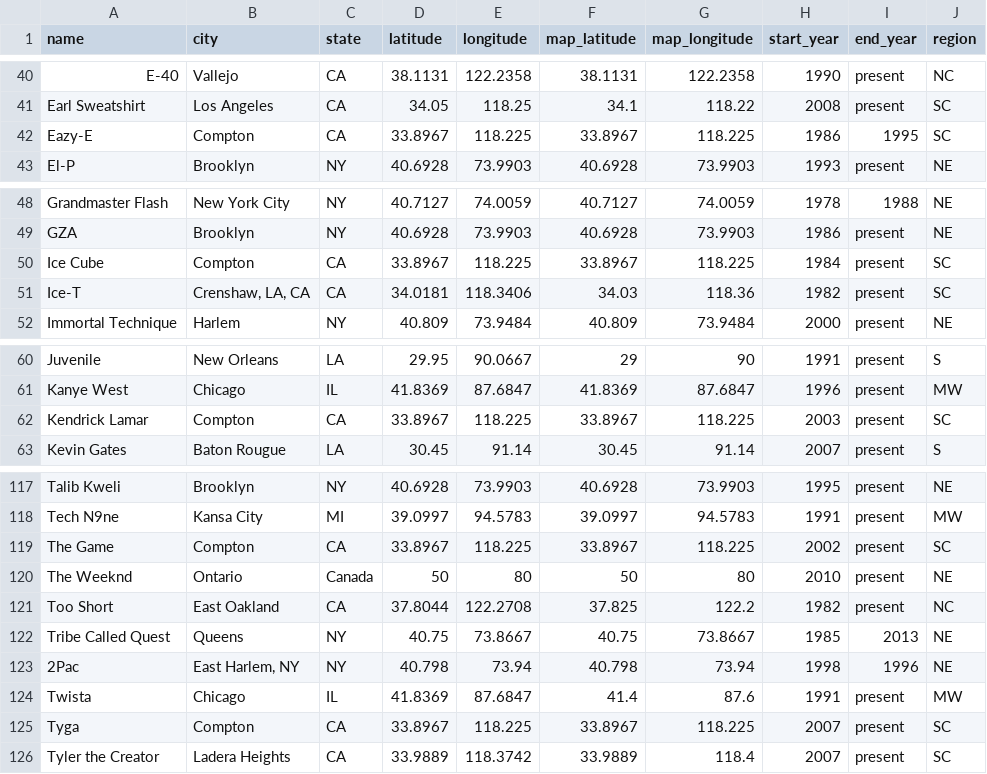
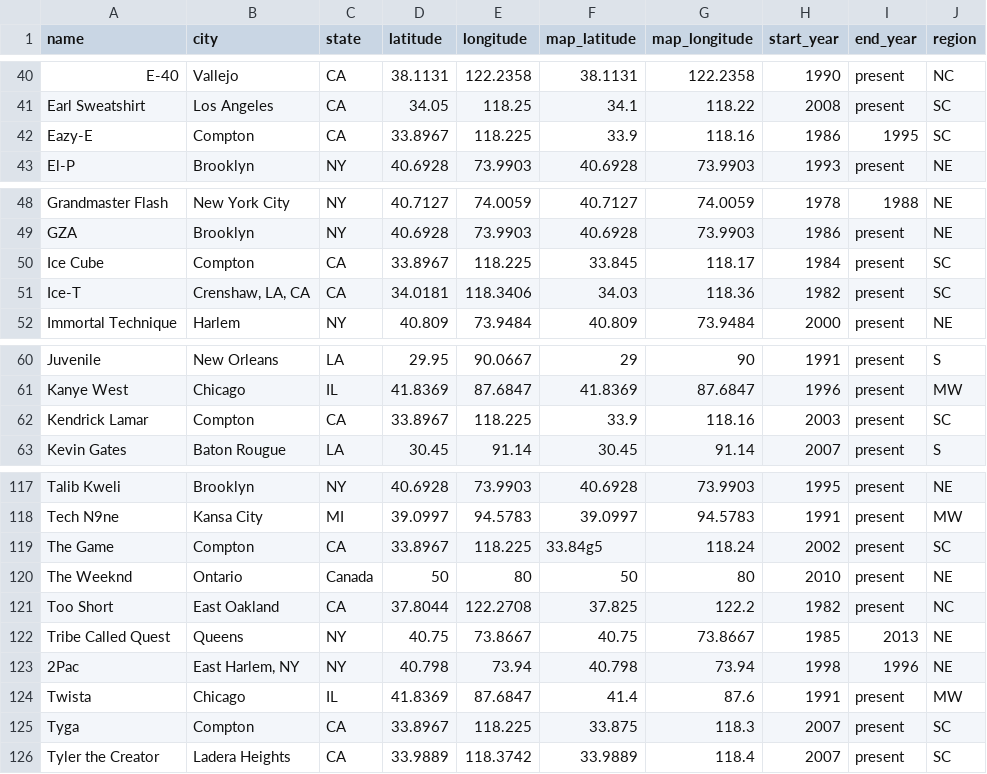
Before and after one commit to kchq/featuring-hip-hop-collabs, a CSV file: data/artists.csv, drawn as a sheet; only a part is shown, gaps mark what is left out.

```diff
--- a/data/artists.csv
+++ b/data/artists.csv
@@ -41,3 +41,3 @@ E-40,Vallejo,CA,38.1131,122.2358,38.1131,122.2358,1990,present,NC
 Earl Sweatshirt,Los Angeles,CA,34.05,118.25,34.1,118.22,2008,present,SC
-Eazy-E,Compton,CA,33.8967,118.225,33.8967,118.225,1986,1995,SC
+Eazy-E,Compton,CA,33.8967,118.225,33.9,118.16,1986,1995,SC
 El-P,Brooklyn,NY,40.6928,73.9903,40.6928,73.9903,1993,present,NE
@@ -49,3 +49,3 @@ Grandmaster Flash,New York City,NY,40.7127,74.0059,40.7127,74.0059,1978,1988,NE
 GZA,Brooklyn,NY,40.6928,73.9903,40.6928,73.9903,1986,present,NE
-Ice Cube,Compton,CA,33.8967,118.225,33.8967,118.225,1984,present,SC
+Ice Cube,Compton,CA,33.8967,118.225,33.845,118.17,1984,present,SC
 Ice-T,"Crenshaw, LA, CA",CA,34.0181,118.3406,34.03,118.36,1982,present,SC
@@ -61,3 +61,3 @@ Juvenile,New Orleans,LA,29.95,90.0667,29,90,1991,present,S
 Kanye West,Chicago,IL,41.8369,87.6847,41.8369,87.6847,1996,present,MW
-Kendrick Lamar,Compton,CA,33.8967,118.225,33.8967,118.225,2003,present,SC
+Kendrick Lamar,Compton,CA,33.8967,118.225,33.9,118.16,2003,present,SC
 Kevin Gates,Baton Rougue,LA,30.45,91.14,30.45,91.14,2007,present,S
@@ -118,3 +118,3 @@ Talib Kweli,Brooklyn,NY,40.6928,73.9903,40.6928,73.9903,1995,present,NE
 Tech N9ne,Kansa City,MI,39.0997,94.5783,39.0997,94.5783,1991,present,MW
-The Game,Compton,CA,33.8967,118.225,33.8967,118.225,2002,present,SC
+The Game,Compton,CA,33.8967,118.225,33.84g5,118.24,2002,present,SC
 The Weeknd,Ontario,Canada,50,80,50,80,2010,present,NE
@@ -124,3 +124,3 @@ Tribe Called Quest,Queens,NY,40.75,73.8667,40.75,73.8667,1985,2013,NE
 Twista,Chicago,IL,41.8369,87.6847,41.4,87.6,1991,present,MW
-Tyga,Compton,CA,33.8967,118.225,33.8967,118.225,2007,present,SC
+Tyga,Compton,CA,33.8967,118.225,33.875,118.3,2007,present,SC
 Tyler the Creator,Ladera Heights,CA,33.9889,118.3742,33.9889,118.4,2007,present,SC
```
Also changed, not shown: 1 other file.
